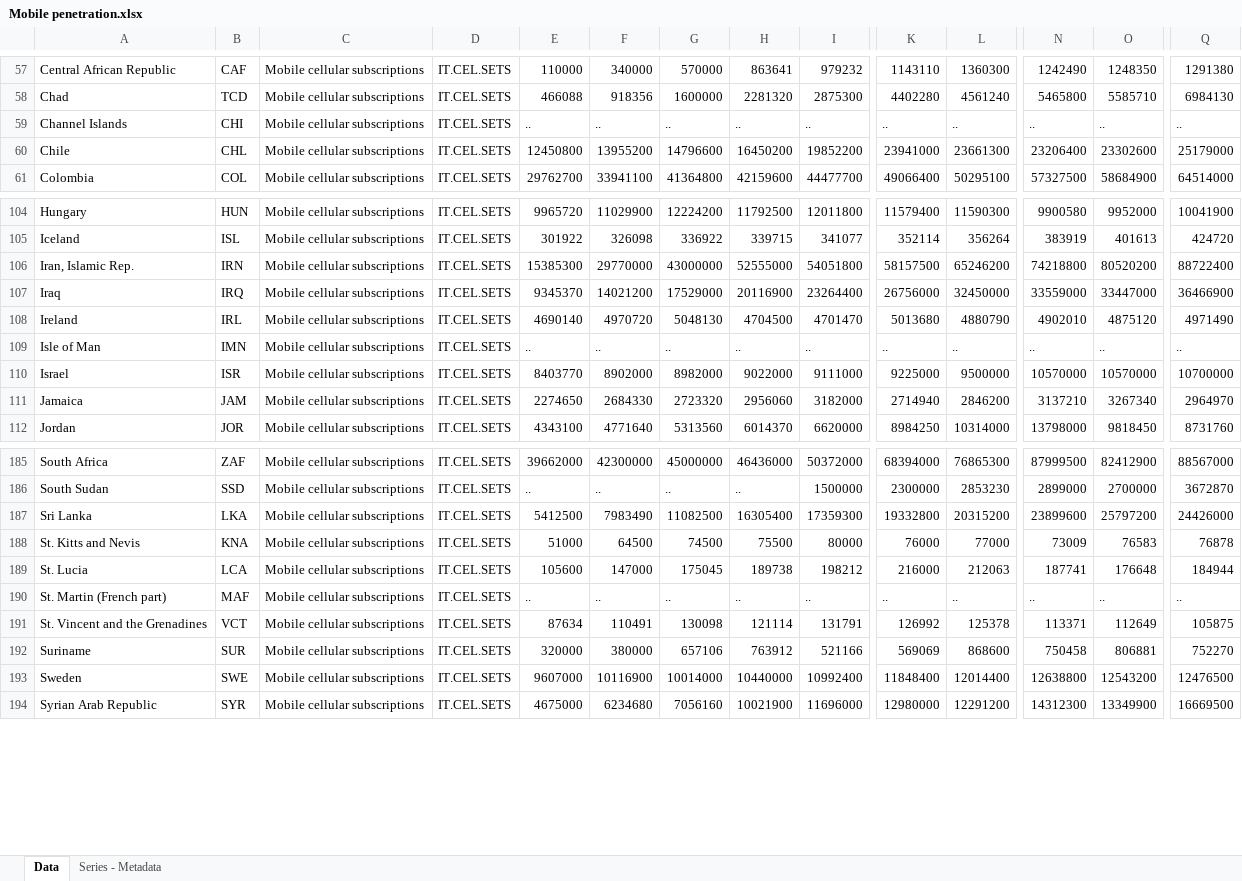
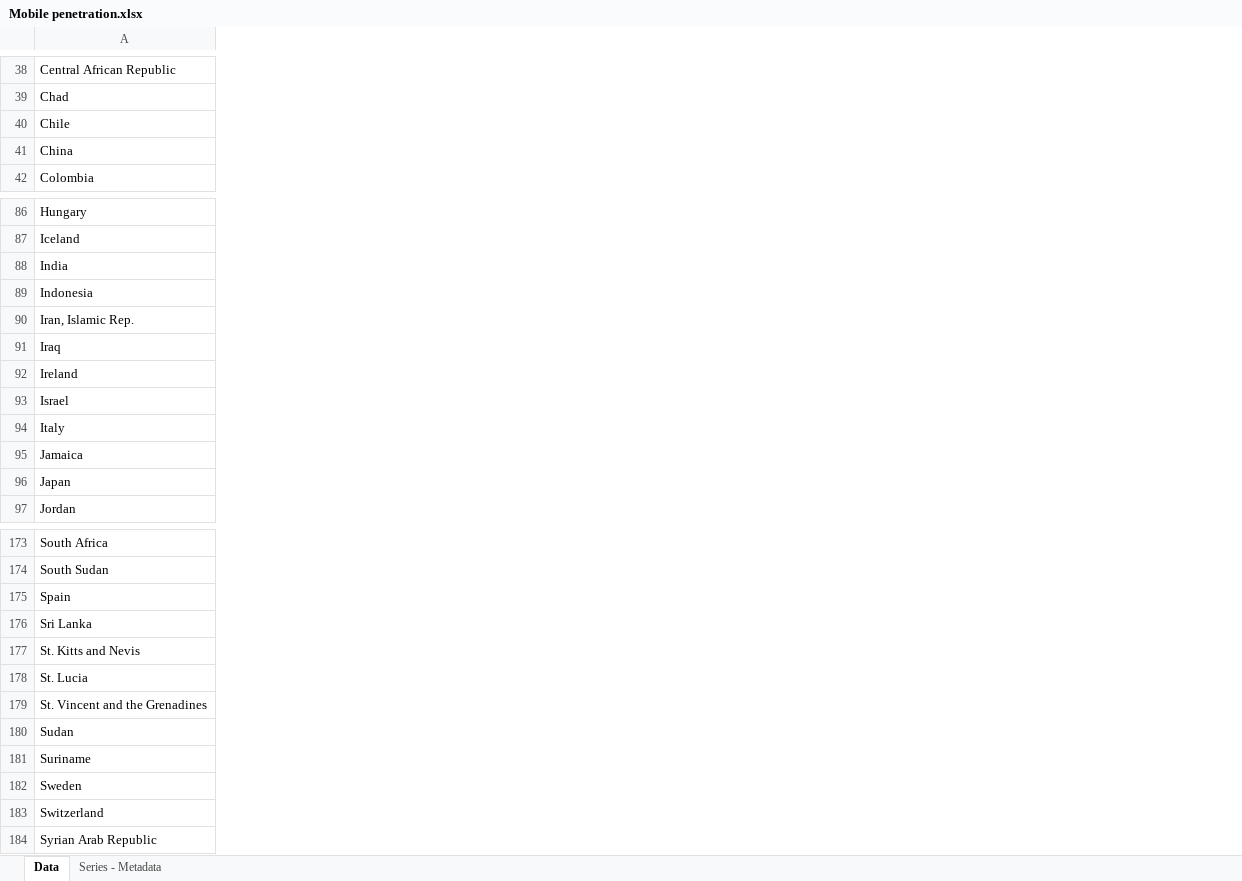
Before and after one commit to Wes90/Mobile_vs_Economy, an Excel workbook: Resources/Mobile penetration.xlsx, sheet Data, drawn as a sheet; only a part is shown, gaps mark what is left out; values as stored, in another font and other column widths than the file's, no borders; removed rows and columns are numbered as before the commit, all else as after; rows hold the shown columns only; the diff covers the shown part only; the diff names each change by its address in the sheet, - before the commit and + after, or states it on an @@ line.

Commit message:
mobile penetration update

```diff
--- a/Resources/Mobile penetration.xlsx (sheet Data)
+++ b/Resources/Mobile penetration.xlsx (sheet Data)
-column B, rows 57-58: CAF | TCD; rows 60-61: CHL | COL; rows 104-108: HUN | ISL | IRN | IRQ | IRL; rows 110-112: ISR | JAM | JOR; rows 185-189: ZAF | SSD | LKA | KNA | LCA; rows 191-194: VCT | SUR | SWE | SYR
-column C, rows 57-58: Mobile cellular subscriptions | Mobile cellular subscriptions; rows 60-61: Mobile cellular subscriptions | Mobile cellular subscriptions; rows 104-108: all Mobile cellular subscriptions; rows 110-112: all Mobile cellular subscriptions; rows 185-189: all Mobile cellular subscriptions; rows 191-194: all Mobile cellular subscriptions
-column D, rows 57-58: IT.CEL.SETS | IT.CEL.SETS; rows 60-61: IT.CEL.SETS | IT.CEL.SETS; rows 104-108: all IT.CEL.SETS; rows 110-112: all IT.CEL.SETS; rows 185-189: all IT.CEL.SETS; rows 191-194: all IT.CEL.SETS
-column E, rows 57-58: 110000 | 466088; rows 60-61: 12450800 | 29762700; rows 104-108: 9965720 | 301922 | 15385300 | 9345370 | 4690140; rows 110-112: 8403770 | 2274650 | 4343100; rows 185-189: 39662000 | .. | 5412500 | 51000 | 105600; rows 191-194: 87634 | 320000 | 9607000 | 4675000
-column F, rows 57-58: 340000 | 918356; rows 60-61: 13955200 | 33941100; rows 104-108: 11029900 | 326098 | 29770000 | 14021200 | 4970720; rows 110-112: 8902000 | 2684330 | 4771640; rows 185-189: 42300000 | .. | 7983490 | 64500 | 147000; rows 191-194: 110491 | 380000 | 10116900 | 6234680
-column G, rows 57-58: 570000 | 1600000; rows 60-61: 14796600 | 41364800; rows 104-108: 12224200 | 336922 | 43000000 | 17529000 | 5048130; rows 110-112: 8982000 | 2723320 | 5313560; rows 185-189: 45000000 | .. | 11082500 | 74500 | 175045; rows 191-194: 130098 | 657106 | 10014000 | 7056160
-column H, rows 57-58: 863641 | 2281320; rows 60-61: 16450200 | 42159600; rows 104-108: 11792500 | 339715 | 52555000 | 20116900 | 4704500; rows 110-112: 9022000 | 2956060 | 6014370; rows 185-189: 46436000 | .. | 16305400 | 75500 | 189738; rows 191-194: 121114 | 763912 | 10440000 | 10021900
-column I, rows 57-58: 979232 | 2875300; rows 60-61: 19852200 | 44477700; rows 104-108: 12011800 | 341077 | 54051800 | 23264400 | 4701470; rows 110-112: 9111000 | 3182000 | 6620000; rows 185-189: 50372000 | 1500000 | 17359300 | 80000 | 198212; rows 191-194: 131791 | 521166 | 10992400 | 11696000
-column K, rows 57-58: 1143110 | 4402280; rows 60-61: 23941000 | 49066400; rows 104-108: 11579400 | 352114 | 58157500 | 26756000 | 5013680; rows 110-112: 9225000 | 2714940 | 8984250; rows 185-189: 68394000 | 2300000 | 19332800 | 76000 | 216000; rows 191-194: 126992 | 569069 | 11848400 | 12980000
-column L, rows 57-58: 1360300 | 4561240; rows 60-61: 23661300 | 50295100; rows 104-108: 11590300 | 356264 | 65246200 | 32450000 | 4880790; rows 110-112: 9500000 | 2846200 | 10314000; rows 185-189: 76865300 | 2853230 | 20315200 | 77000 | 212063; rows 191-194: 125378 | 868600 | 12014400 | 12291200
-column N, rows 57-58: 1242490 | 5465800; rows 60-61: 23206400 | 57327500; rows 104-108: 9900580 | 383919 | 74218800 | 33559000 | 4902010; rows 110-112: 10570000 | 3137210 | 13798000; rows 185-189: 87999500 | 2899000 | 23899600 | 73009 | 187741; rows 191-194: 113371 | 750458 | 12638800 | 14312300
-column O, rows 57-58: 1248350 | 5585710; rows 60-61: 23302600 | 58684900; rows 104-108: 9952000 | 401613 | 80520200 | 33447000 | 4875120; rows 110-112: 10570000 | 3267340 | 9818450; rows 185-189: 82412900 | 2700000 | 25797200 | 76583 | 176648; rows 191-194: 112649 | 806881 | 12543200 | 13349900
-column Q, rows 57-58: 1291380 | 6984130; rows 60-61: 25179000 | 64514000; rows 104-108: 10041900 | 424720 | 88722400 | 36466900 | 4971490; rows 110-112: 10700000 | 2964970 | 8731760; rows 185-189: 88567000 | 3672870 | 24426000 | 76878 | 184944; rows 191-194: 105875 | 752270 | 12476500 | 16669500
-row 59: Channel Islands | CHI | Mobile cellular subscriptions | IT.CEL.SETS | .. | .. | .. | .. | .. | .. | .. | .. | .. | ..
@@ row 5 moved to row 41: China @@
@@ row 8 moved to row 88: India @@
@@ row 9 moved to row 89: Indonesia @@
-row 109: Isle of Man | IMN | Mobile cellular subscriptions | IT.CEL.SETS | .. | .. | .. | .. | .. | .. | .. | .. | .. | ..
@@ row 10 moved to row 94: Italy @@
@@ row 11 moved to row 96: Japan @@
@@ row 17 moved to row 175: Spain @@
-row 190: St. Martin (French part) | MAF | Mobile cellular subscriptions | IT.CEL.SETS | .. | .. | .. | .. | .. | .. | .. | .. | .. | ..
@@ row 22 moved to row 180: Sudan @@
@@ row 18 moved to row 183: Switzerland @@
```
Also changed, not shown: 58 removed rows, 13 moved rows, 2 removed columns and 3 edited cells elsewhere in this sheet.
